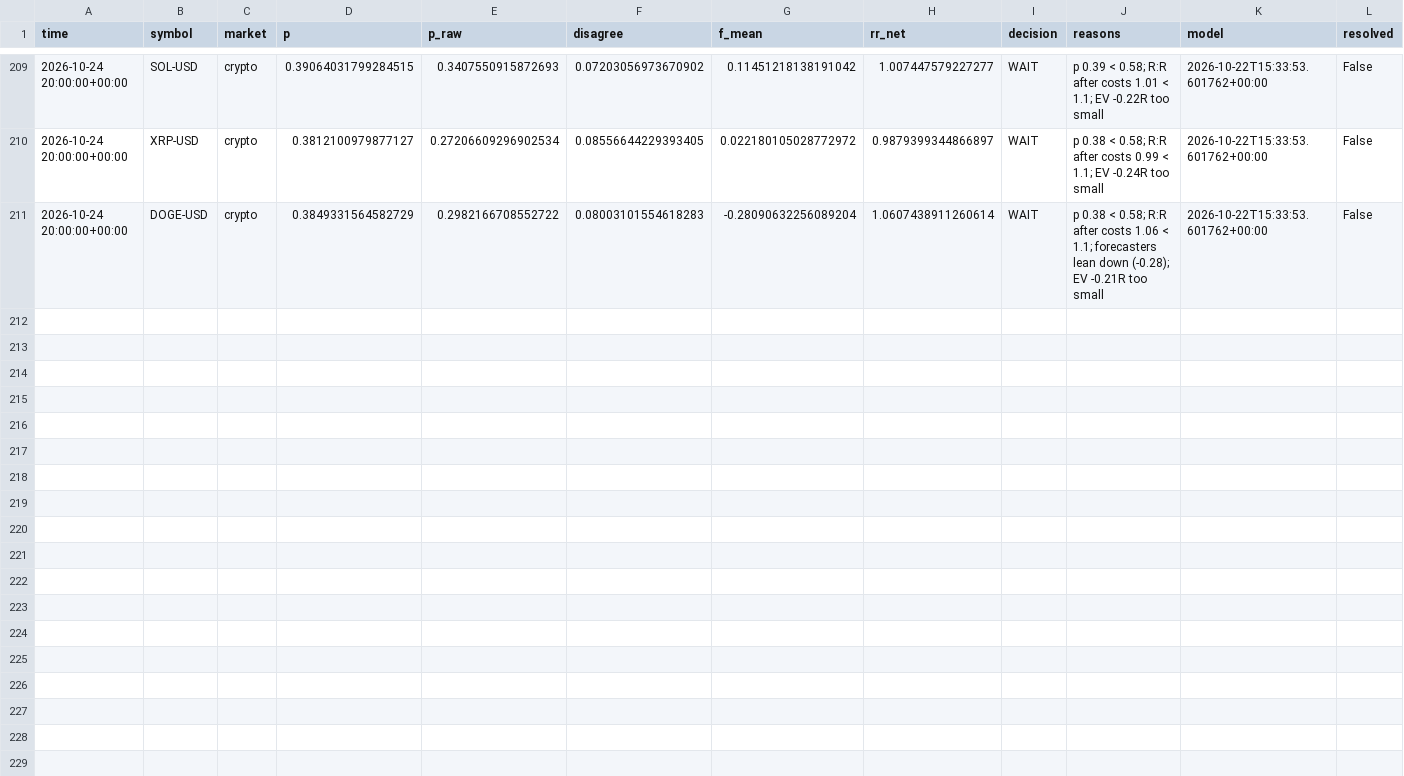
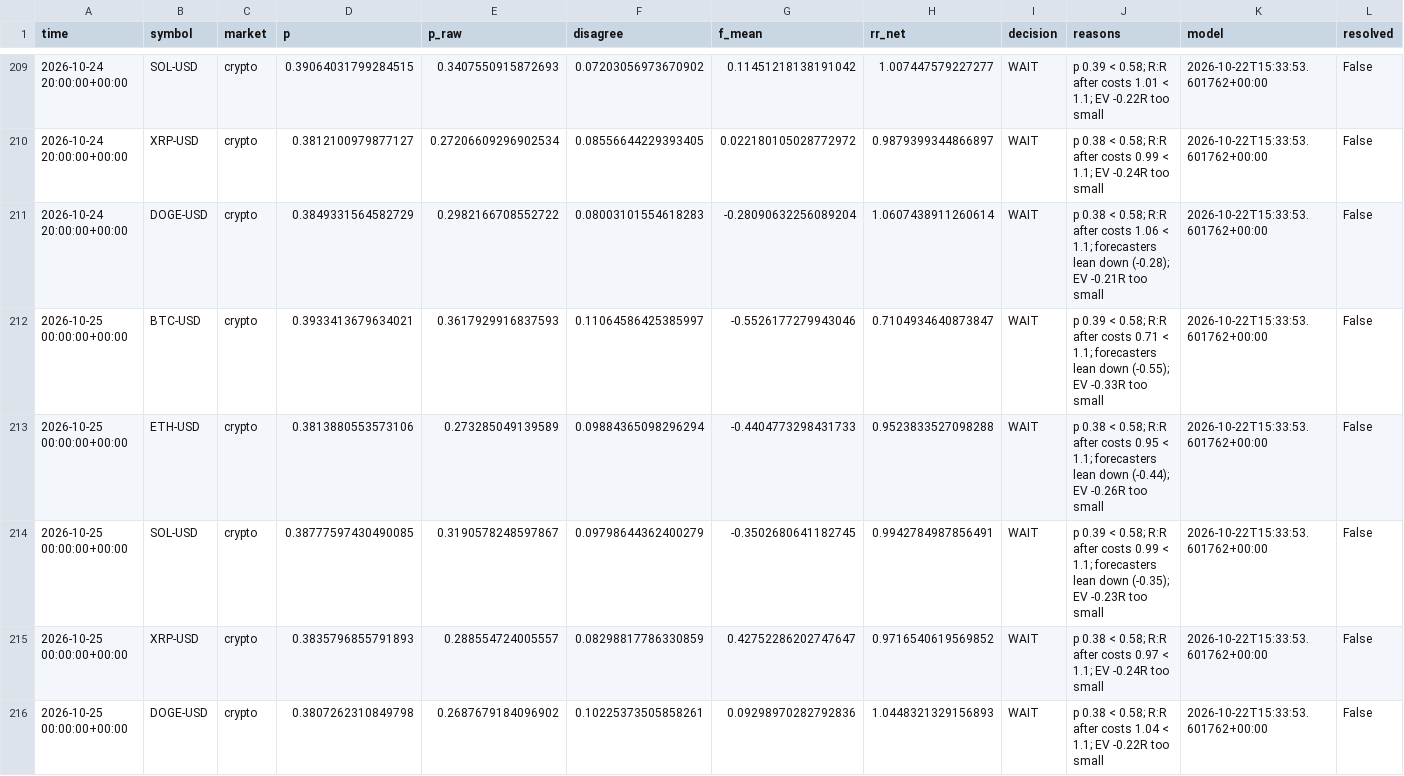
Before and after one commit to jaysantmyer-spec/ai-trader, a CSV file: data/setups.csv, drawn as a sheet; only a part is shown, gaps mark what is left out; rows hold the shown columns only; the diff names each change by its address in the sheet, - before the commit and + after, or states it on an @@ line.

```diff
--- a/data/setups.csv
+++ b/data/setups.csv
+row 212: 2026-10-25 00:00:00+00:00 | BTC-USD | crypto | 0.3933413679634021 | 0.3617929916837593 | 0.11064586425385997 | -0.5526177279943046 | 0.7104934640873847 | WAIT | p 0.39 < 0.58; R:R after costs 0.71 < 1.1; forecasters lean down (-0.55); EV -0.33R too small | 2026-10-22T15:33:53.601762+00:00 | False
+row 213: 2026-10-25 00:00:00+00:00 | ETH-USD | crypto | 0.3813880553573106 | 0.273285049139589 | 0.09884365098296294 | -0.4404773298431733 | 0.9523833527098288 | WAIT | p 0.38 < 0.58; R:R after costs 0.95 < 1.1; forecasters lean down (-0.44); EV -0.26R too small | 2026-10-22T15:33:53.601762+00:00 | False
+row 214: 2026-10-25 00:00:00+00:00 | SOL-USD | crypto | 0.38777597430490085 | 0.3190578248597867 | 0.09798644362400279 | -0.3502680641182745 | 0.9942784987856491 | WAIT | p 0.39 < 0.58; R:R after costs 0.99 < 1.1; forecasters lean down (-0.35); EV -0.23R too small | 2026-10-22T15:33:53.601762+00:00 | False
+row 215: 2026-10-25 00:00:00+00:00 | XRP-USD | crypto | 0.3835796855791893 | 0.288554724005557 | 0.08298817786330859 | 0.42752286202747647 | 0.9716540619569852 | WAIT | p 0.38 < 0.58; R:R after costs 0.97 < 1.1; EV -0.24R too small | 2026-10-22T15:33:53.601762+00:00 | False
+row 216: 2026-10-25 00:00:00+00:00 | DOGE-USD | crypto | 0.3807262310849798 | 0.2687679184096902 | 0.10225373505858261 | 0.09298970282792836 | 1.0448321329156893 | WAIT | p 0.38 < 0.58; R:R after costs 1.04 < 1.1; EV -0.22R too small | 2026-10-22T15:33:53.601762+00:00 | False
```
Also changed, not shown: 18 other files.
